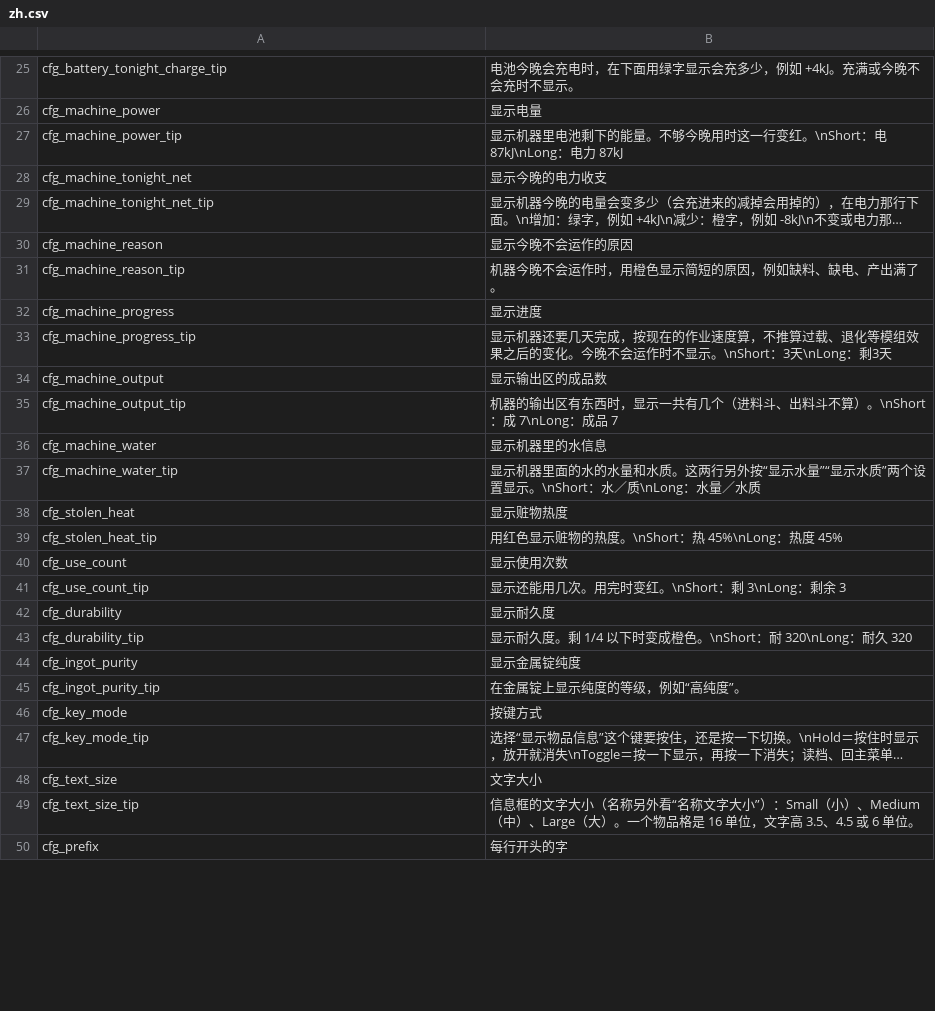
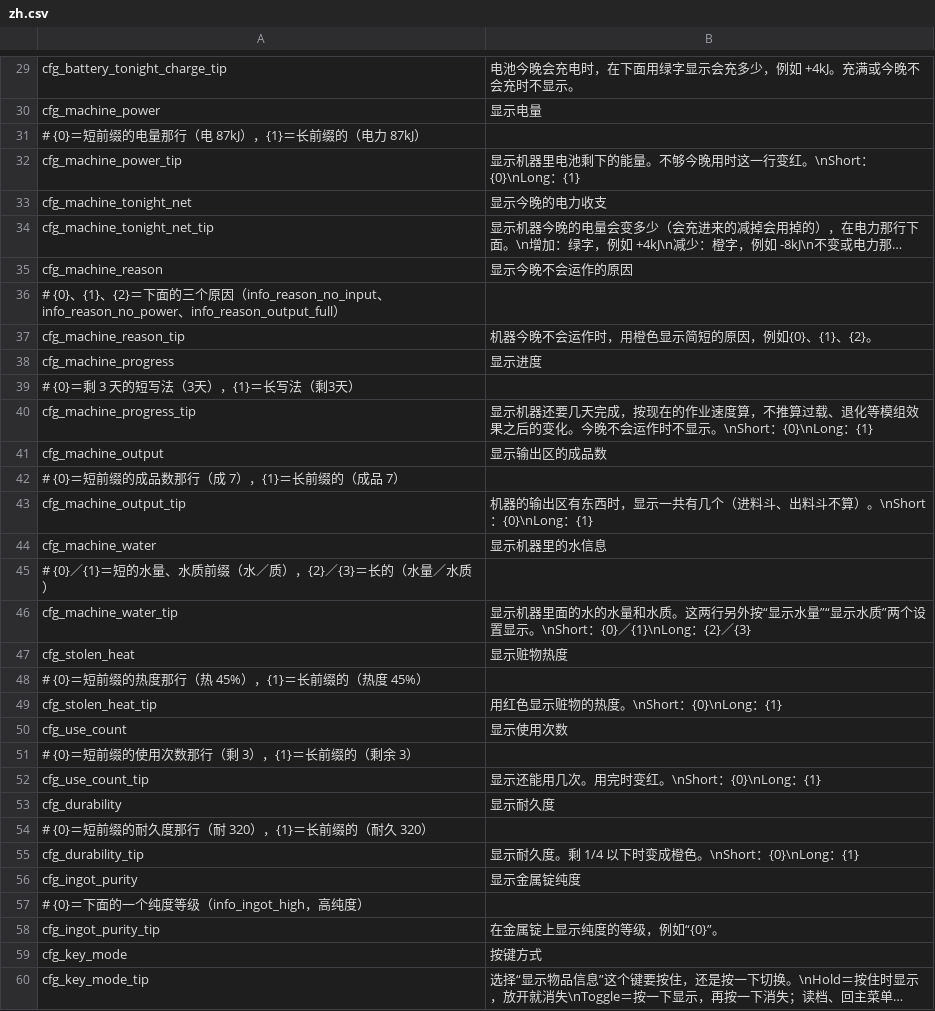
Before and after one commit to dbfoxtw/probably-stolen-mods, a CSV file: mods/item-quick-info/Localization/zh.csv, drawn as a sheet; only a part is shown, gaps mark what is left out; the shorter side is filled out with more unchanged rows; long unchanged cells end in …; addresses are those after the commit; the diff covers the shown part only; the diff names each change by its address in the sheet, - before the commit and + after, or states it on an @@ line.

```diff
--- a/mods/item-quick-info/Localization/zh.csv
+++ b/mods/item-quick-info/Localization/zh.csv
+row 31: # {0}＝短前缀的电量那行（电 87kJ），{1}＝长前缀的（电力 87kJ）
-B32: …红。\nShort：电 87kJ\nLong：电力 87kJ
+B32: …红。\nShort：{0}\nLong：{1}
+row 36: # {0}、{1}、{2}＝下面的三个原因（info_reason_no_input、info_reason_no_power、info_reason_output_full）
-B37: 机器今晚不会运作时，用橙色显示简短的原因，例如缺料、缺电、产出满了。
+B37: 机器今晚不会运作时，用橙色显示简短的原因，例如{0}、{1}、{2}。
+row 39: # {0}＝剩 3 天的短写法（3天），{1}＝长写法（剩3天）
-B40: …示。\nShort：3天\nLong：剩3天
+B40: …示。\nShort：{0}\nLong：{1}
+row 42: # {0}＝短前缀的成品数那行（成 7），{1}＝长前缀的（成品 7）
-B43: …）。\nShort：成 7\nLong：成品 7
+B43: …）。\nShort：{0}\nLong：{1}
+row 45: # {0}／{1}＝短的水量、水质前缀（水／质），{2}／{3}＝长的（水量／水质）
-B46: …示。\nShort：水／质\nLong：水量／水质
+B46: …示。\nShort：{0}／{1}\nLong：{2}／{3}
+row 48: # {0}＝短前缀的热度那行（热 45%），{1}＝长前缀的（热度 45%）
-B49: 用红色显示赃物的热度。\nShort：热 45%\nLong：热度 45%
+B49: 用红色显示赃物的热度。\nShort：{0}\nLong：{1}
+row 51: # {0}＝短前缀的使用次数那行（剩 3），{1}＝长前缀的（剩余 3）
-B52: 显示还能用几次。用完时变红。\nShort：剩 3\nLong：剩余 3
+B52: 显示还能用几次。用完时变红。\nShort：{0}\nLong：{1}
+row 54: # {0}＝短前缀的耐久度那行（耐 320），{1}＝长前缀的（耐久 320）
-B55: 显示耐久度。剩 1/4 以下时变成橙色。\nShort：耐 320\nLong：耐久 320
+B55: 显示耐久度。剩 1/4 以下时变成橙色。\nShort：{0}\nLong：{1}
+row 57: # {0}＝下面的一个纯度等级（info_ingot_high，高纯度）
-B58: 在金属锭上显示纯度的等级，例如“高纯度”。
+B58: 在金属锭上显示纯度的等级，例如“{0}”。
```
Also changed, not shown: 71 added rows and 4 edited cells elsewhere in this file, mods/item-quick-info/Localization/en.csv, 26 other files.
